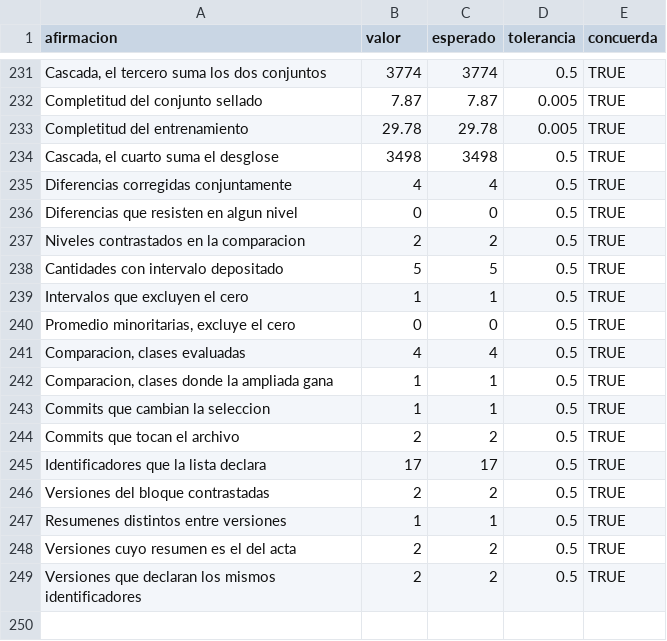
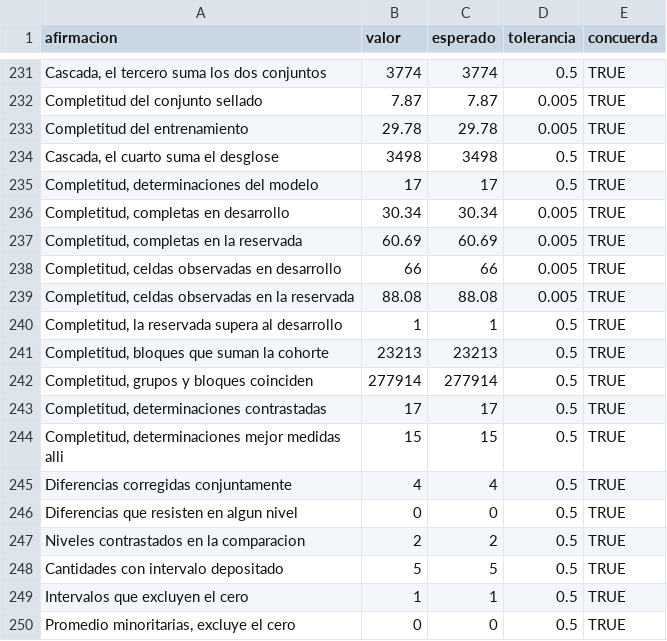
Before and after one commit to ljm234/icu-infection-source-conformal, a CSV file: outputs/fase20/verificacion_cifras.csv, drawn as a sheet; only a part is shown, gaps mark what is left out; the shorter side is filled out with more unchanged rows.

```diff
--- a/outputs/fase20/verificacion_cifras.csv
+++ b/outputs/fase20/verificacion_cifras.csv
@@ -234,2 +234,12 @@
 "Cascada, el cuarto suma el desglose",3498,3498,0.5,TRUE
+"Completitud, determinaciones del modelo",17,17,0.5,TRUE
+"Completitud, completas en desarrollo",30.34,30.34,0.005,TRUE
+"Completitud, completas en la reservada",60.69,60.69,0.005,TRUE
+"Completitud, celdas observadas en desarrollo",66,66,0.005,TRUE
+"Completitud, celdas observadas en la reservada",88.08,88.08,0.005,TRUE
+"Completitud, la reservada supera al desarrollo",1,1,0.5,TRUE
+"Completitud, bloques que suman la cohorte",23213,23213,0.5,TRUE
+"Completitud, grupos y bloques coinciden",277914,277914,0.5,TRUE
+"Completitud, determinaciones contrastadas",17,17,0.5,TRUE
+"Completitud, determinaciones mejor medidas alli",15,15,0.5,TRUE
 "Diferencias corregidas conjuntamente",4,4,0.5,TRUE
```
Also changed, not shown: 10 other files.
